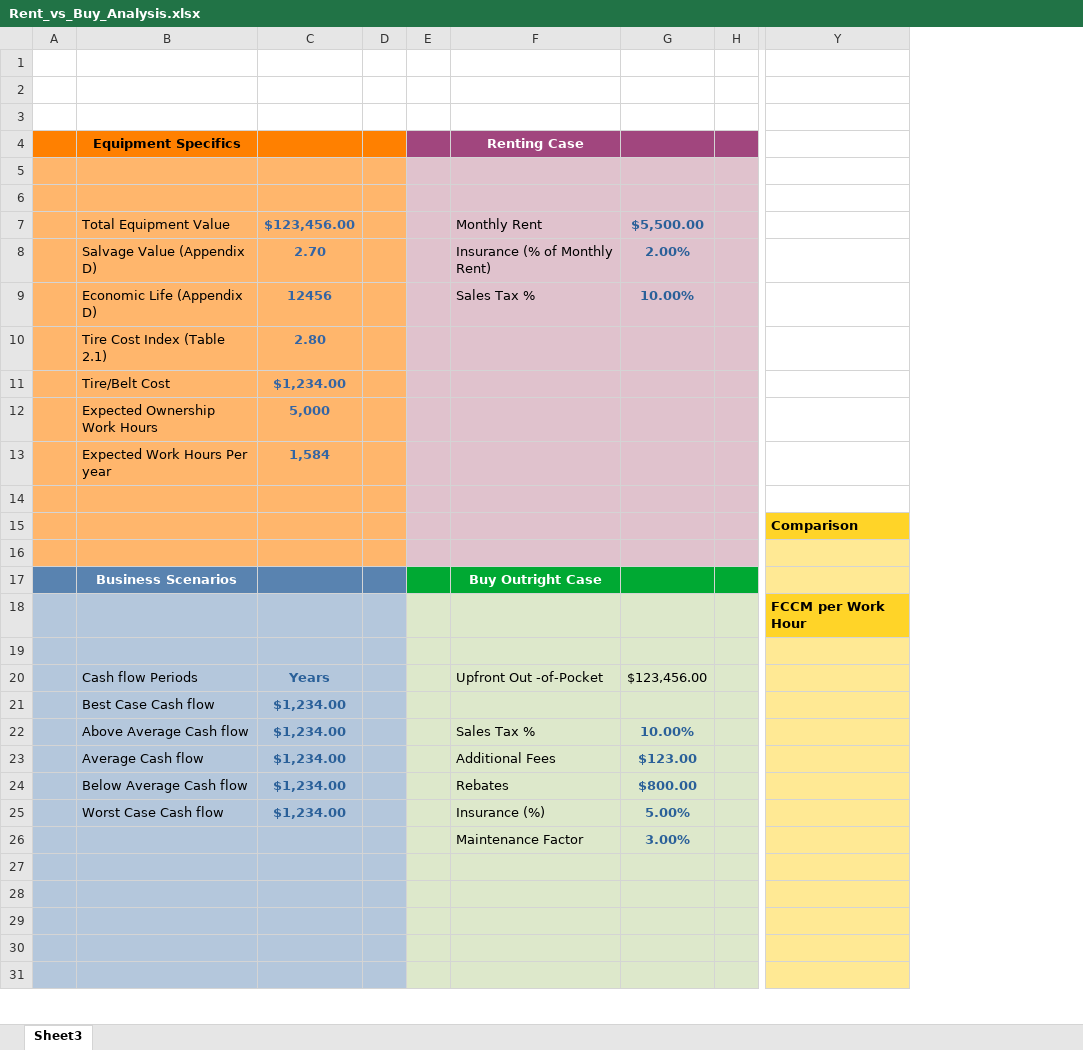
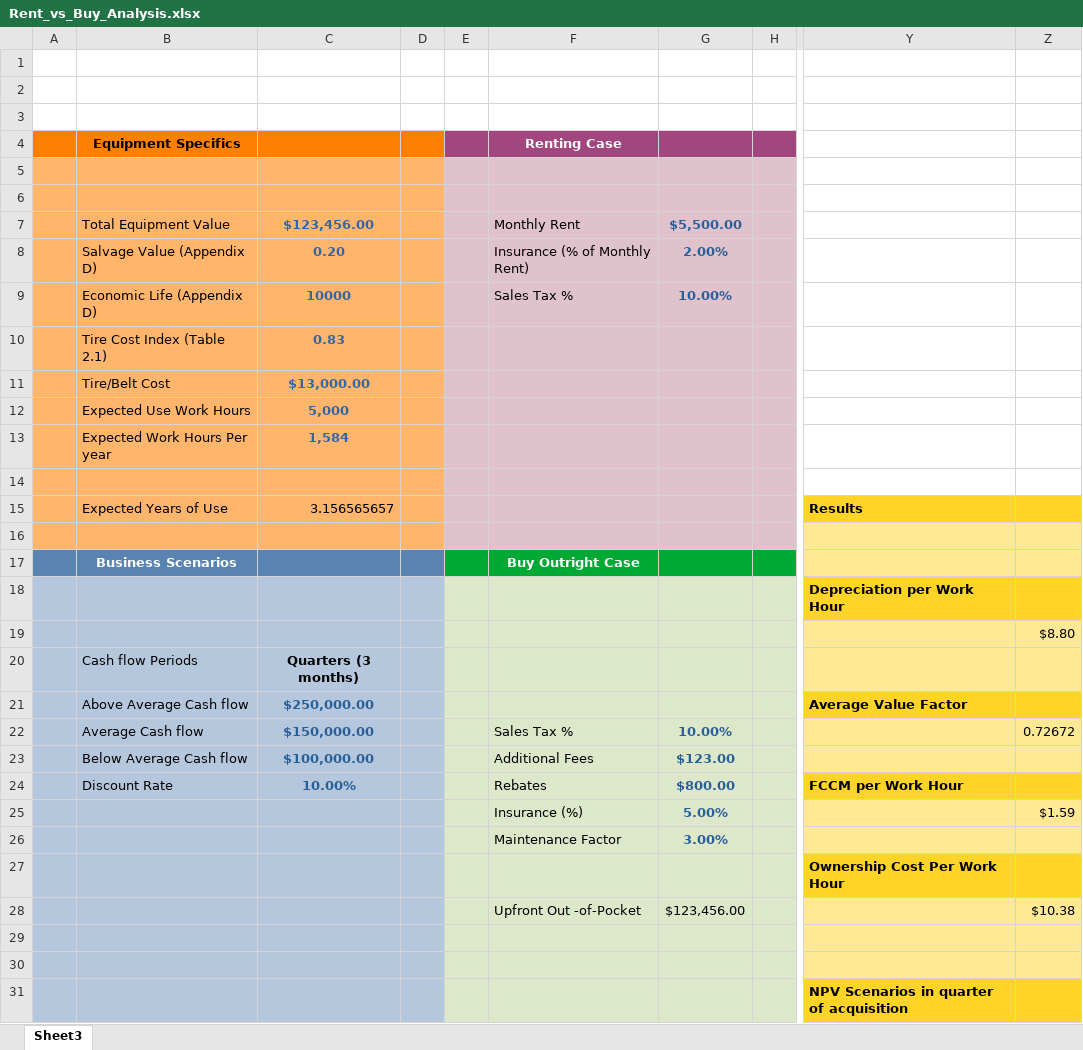
Before and after one commit to uva-engineering-decision-analysis/David_Hill_Project_SYS6014, an Excel workbook: Rent_vs_Buy_Analysis.xlsx, sheet Sheet3, drawn as a sheet; only a part is shown, gaps mark what is left out; values as stored, in another font and other column widths than the file's, no borders; removed rows and columns are numbered as before the commit, all else as after; rows hold the shown columns only; the diff names each change by its address in the sheet, - before the commit and + after, or states it on an @@ line.

```diff
--- a/Rent_vs_Buy_Analysis.xlsx (sheet Sheet3)
+++ b/Rent_vs_Buy_Analysis.xlsx (sheet Sheet3)
-column C, rows 7-13: $123,456.00 | 2.70 | 12456 | 2.80 | $1,234.00 | 5,000 | 1,584; rows 21-25: all $1,234.00
+column C, rows 7-20: $123,456.00 | 0.20 | 10000 | 0.83 | $13,000.00 | 5,000 | 1,584 |  | 3.156565657 |  |  |  |  | Quarters (3 months); rows 22-24: $150,000.00 | $100,000.00 | 10.00%
-column Y, rows 15-18: Comparison |  |  | FCCM per Work Hour
+column Y, rows 15-18: Results |  |  | Depreciation per Work Hour; rows 24-31: FCCM per Work Hour |  |  | Ownership Cost Per Work Hour |  |  |  | NPV Scenarios in quarter of acquisition
+column Z, row 19: $8.80; rows 22-28: 0.72672 |  |  | $1.59 |  |  | $10.38
-B12 (Equipment Specifics): Expected Ownership Work Hours
+B12 (Equipment Specifics): Expected Use Work Hours
-B15 (Equipment Specifics): (empty)
+B15 (Equipment Specifics): Expected Years of Use
-row 20:  | Cash flow Periods | Years |  |  | Upfront Out -of-Pocket | $123,456.00
-B20 (Equipment Specifics): Best Case Cash flow
+B20 (Equipment Specifics): Cash flow Periods
+row 21:  | Above Average Cash flow | $250,000.00 |  |  |  |  |  | Average Value Factor
-B22 (Equipment Specifics): Above Average Cash flow
+B22 (Equipment Specifics): Average Cash flow
-B23 (Equipment Specifics): Average Cash flow
+B23 (Equipment Specifics): Below Average Cash flow
-B24 (Equipment Specifics): Below Average Cash flow
+B24 (Equipment Specifics): Discount Rate
-B25 (Equipment Specifics): Worst Case Cash flow
+B25 (Equipment Specifics): (empty)
-F28 (Renting Case): (empty)
+F28 (Renting Case): Upfront Out -of-Pocket
-G28: (empty)
+G28: $123,456.00
```
Also changed, not shown: formulas that keep their value, 1 other file.
